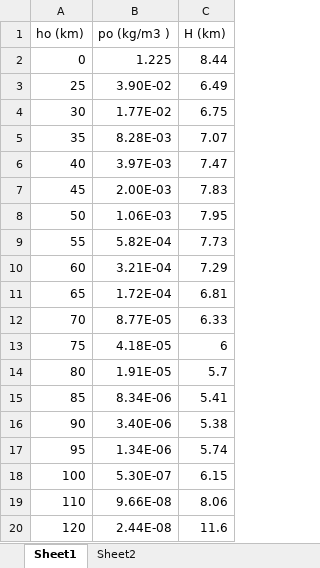
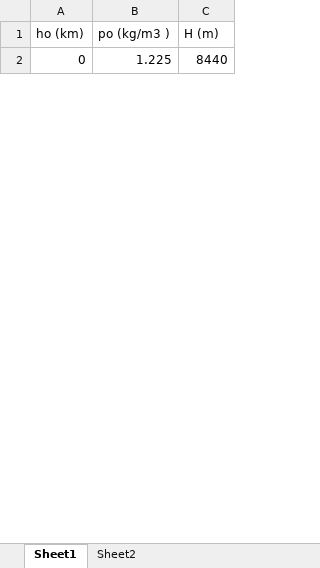
Before and after one commit to Prachannagven/Orbit-Propagator, an Excel workbook: Drag_Constants.xlsx, sheet Sheet1, drawn as a sheet; only a part is shown; values as stored, in another font and other column widths than the file's, no borders; removed rows and columns are numbered as before the commit, all else as after; the diff covers the shown part only; the diff names each change by its address in the sheet, - before the commit and + after, or states it on an @@ line.

Commit message:
Added CSV file for constants

```diff
--- a/Drag_Constants.xlsx (sheet Sheet1)
+++ b/Drag_Constants.xlsx (sheet Sheet1)
-C1: H (km)
+C1: H (m)
-C2 (H (m)): 8.44
+C2 (H (m)): 8440
-row 3: 25 | 3.90E-02 | 6.49
-row 4: 30 | 1.77E-02 | 6.75
-row 5: 35 | 8.28E-03 | 7.07
-row 6: 40 | 3.97E-03 | 7.47
-row 7: 45 | 2.00E-03 | 7.83
-row 8: 50 | 1.06E-03 | 7.95
-row 9: 55 | 5.82E-04 | 7.73
-row 10: 60 | 3.21E-04 | 7.29
-row 11: 65 | 1.72E-04 | 6.81
-row 12: 70 | 8.77E-05 | 6.33
-row 13: 75 | 4.18E-05 | 6
-row 14: 80 | 1.91E-05 | 5.7
-row 15: 85 | 8.34E-06 | 5.41
-row 16: 90 | 3.40E-06 | 5.38
-row 17: 95 | 1.34E-06 | 5.74
-row 18: 100 | 5.30E-07 | 6.15
-row 19: 110 | 9.66E-08 | 8.06
-row 20: 120 | 2.44E-08 | 11.6
```
Also changed, not shown: 35 added rows and 17 removed rows elsewhere in this sheet, 2 other files.
